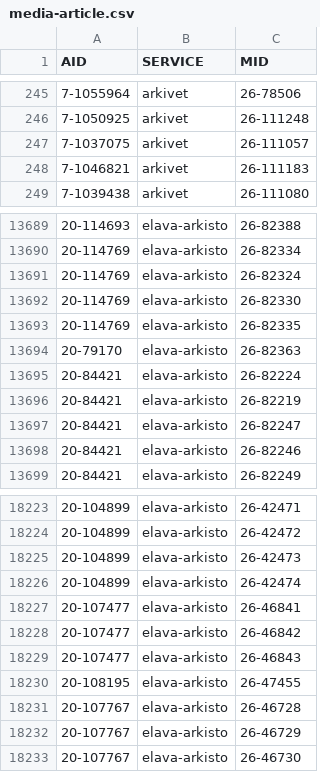
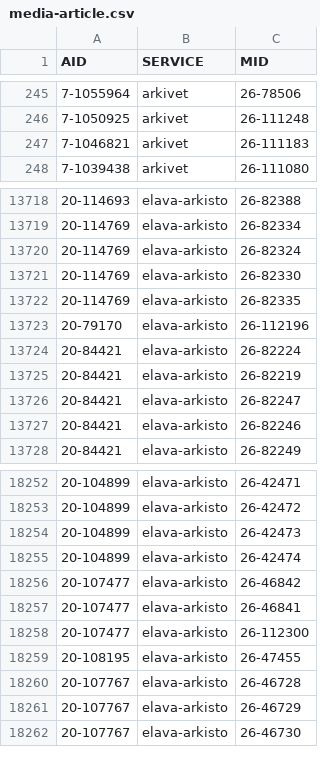
Before and after one commit to jaeeolma/tiea207, a CSV file: data/media-article.csv, drawn as a sheet; only a part is shown, gaps mark what is left out; the diff covers the shown part only.

```diff
--- a/data/media-article.csv
+++ b/data/media-article.csv
@@ -246,3 +246,2 @@ AID,SERVICE,MID
 7-1050925,arkivet,26-111248
-7-1037075,arkivet,26-111057
 7-1046821,arkivet,26-111183
@@ -13693,3 +13722,3 @@ AID,SERVICE,MID
 20-114769,elava-arkisto,26-82335
-20-79170,elava-arkisto,26-82363
+20-79170,elava-arkisto,26-112196
 20-84421,elava-arkisto,26-82224
@@ -18226,5 +18255,5 @@ AID,SERVICE,MID
 20-104899,elava-arkisto,26-42474
-20-107477,elava-arkisto,26-46841
 20-107477,elava-arkisto,26-46842
-20-107477,elava-arkisto,26-46843
+20-107477,elava-arkisto,26-46841
+20-107477,elava-arkisto,26-112300
 20-108195,elava-arkisto,26-47455
```
Also changed, not shown: 30 added rows elsewhere in this file, 8 other files.
